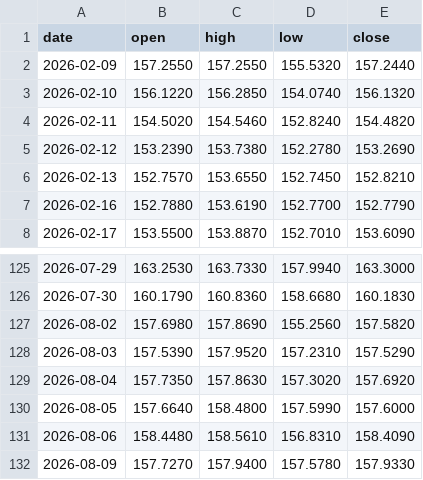
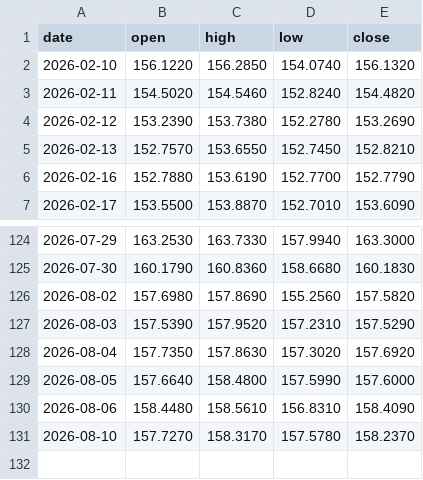
Before and after one commit to christianprimero926/btc-bot-panel, a CSV file: mjpy15_candles.csv, drawn as a sheet; only a part is shown, gaps mark what is left out.

Commit message:
data: actualiza panel [skip ci]

```diff
--- a/mjpy15_candles.csv
+++ b/mjpy15_candles.csv
@@ -1,3 +1,2 @@
 date,open,high,low,close
-2026-02-09,157.2550,157.2550,155.5320,157.2440
 2026-02-10,156.1220,156.2850,154.0740,156.1320
@@ -131,2 +130,2 @@ date,open,high,low,close
 2026-08-06,158.4480,158.5610,156.8310,158.4090
-2026-08-09,157.7270,157.9400,157.5780,157.9330
+2026-08-10,157.7270,158.3170,157.5780,158.2370
```
Also changed, not shown: equity_history.csv, gold_equity_history.csv, 25 other files.
